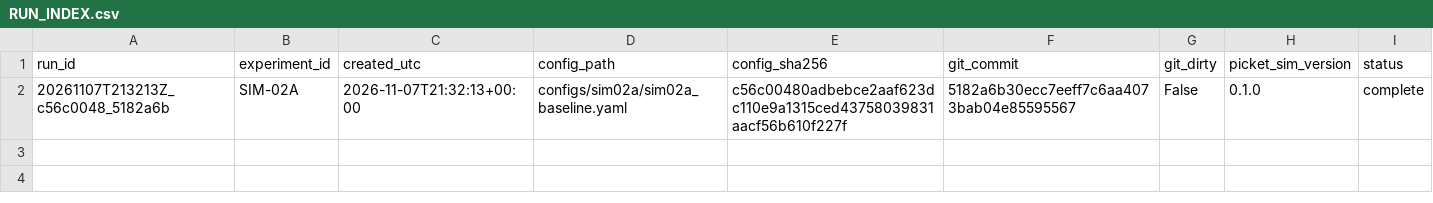
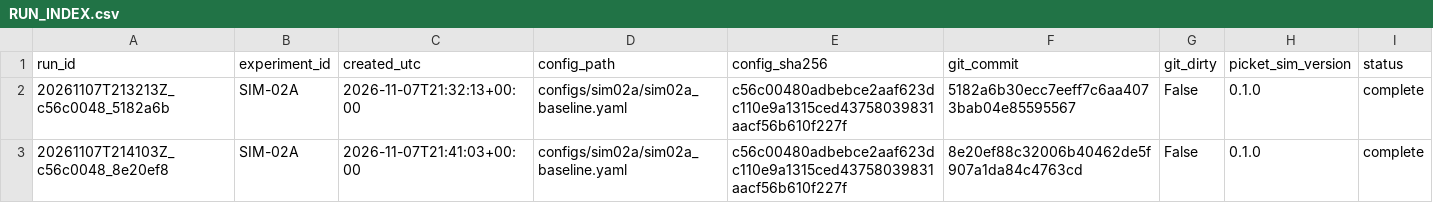
Before and after one commit to keithatulmo/picket-sim, a CSV file: results/sim02a/RUN_INDEX.csv, drawn as a sheet.

```diff
--- a/results/sim02a/RUN_INDEX.csv
+++ b/results/sim02a/RUN_INDEX.csv
@@ -2 +2,2 @@ run_id,experiment_id,created_utc,config_path,config_sha256,git_commit,git_dirty,
 20261107T213213Z_c56c0048_5182a6b,SIM-02A,2026-11-07T21:32:13+00:00,configs/sim02a/sim02a_baseline.yaml,c56c00480adbebce2aaf623dc110e9a1315ced43758039831aacf56b610f227f,5182a6b30ecc7eeff7c6aa4073bab04e85595567,False,0.1.0,complete
+20261107T214103Z_c56c0048_8e20ef8,SIM-02A,2026-11-07T21:41:03+00:00,configs/sim02a/sim02a_baseline.yaml,c56c00480adbebce2aaf623dc110e9a1315ced43758039831aacf56b610f227f,8e20ef88c32006b40462de5f907a1da84c4763cd,False,0.1.0,complete
```
Also changed, not shown: 48 other files.
